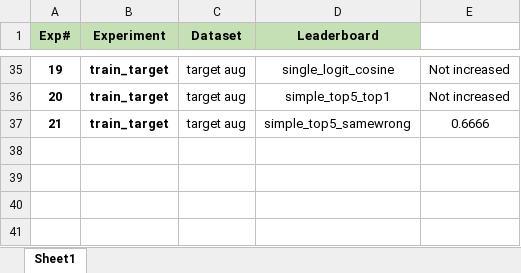
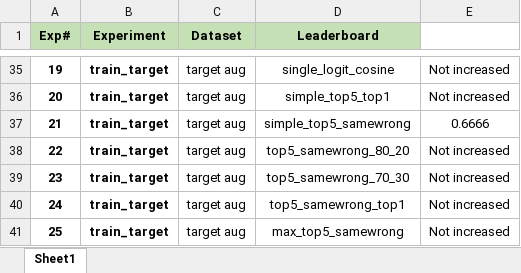
Before and after one commit to UsamaI000/tml2026-team_XLIII-assignment_2, an Excel workbook: functional_experiments.xlsx, sheet Sheet1, drawn as a sheet; only a part is shown, gaps mark what is left out; values as stored, in another font and other column widths than the file's, no borders; the diff names each change by its address in the sheet, - before the commit and + after, or states it on an @@ line.

Commit message:
further top_5 weighted experiments

```diff
--- a/functional_experiments.xlsx (sheet Sheet1)
+++ b/functional_experiments.xlsx (sheet Sheet1)
+row 38: 22 | train_target | target aug | top5_samewrong_80_20 | Not increased
+row 39: 23 | train_target | target aug | top5_samewrong_70_30 | Not increased
+row 40: 24 | train_target | target aug | top5_samewrong_top1 | Not increased
+row 41: 25 | train_target | target aug | max_top5_samewrong | Not increased
```
Also changed, not shown: 2 other files.
